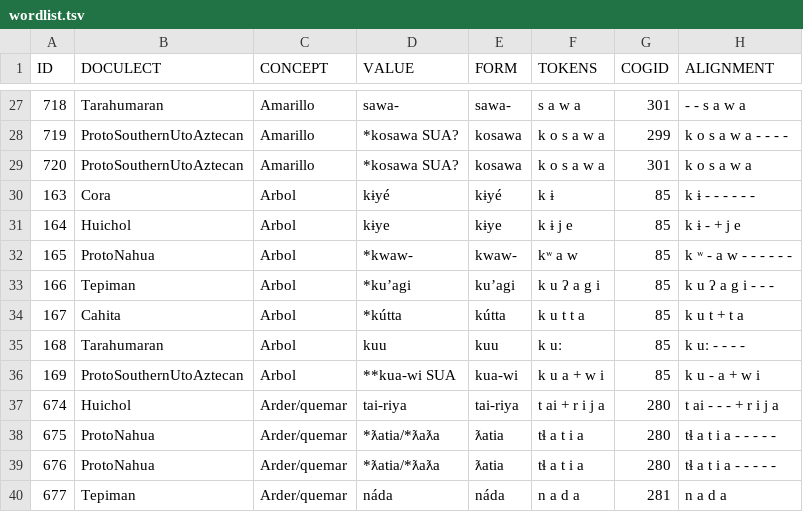
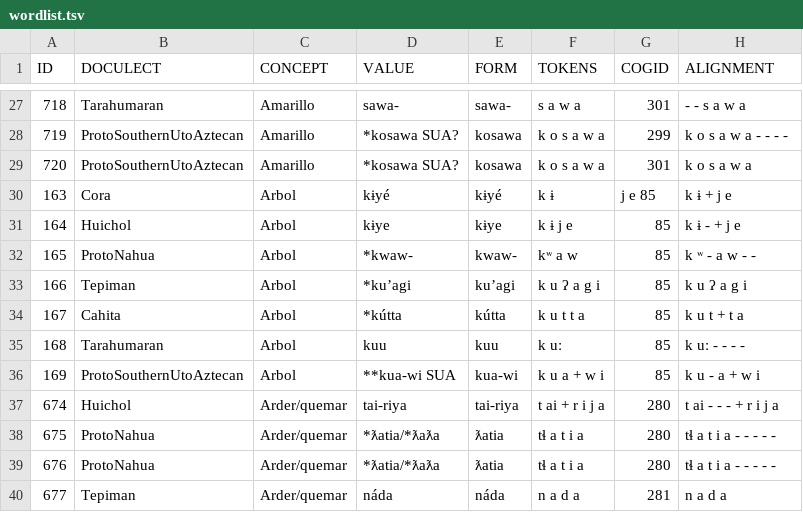
Before and after one commit to lexibank/pharaocoracholaztecan, a TSV file: examples/wordlist.tsv, drawn as a sheet; only a part is shown, gaps mark what is left out.

Commit message:
Update wordlist.tsv

```diff
--- a/examples/wordlist.tsv
+++ b/examples/wordlist.tsv
@@ -29,6 +29,6 @@ ID	DOCULECT	CONCEPT	VALUE	FORM	TOKENS	COGID	ALIGNMENT
 720	ProtoSouthernUtoAztecan	Amarillo	*kosawa SUA?	kosawa	k o s a w a	301	k o s a w a
-163	Cora	Arbol	kɨyé	kɨyé	k ɨ	85	k ɨ - - - - - -
+163	Cora	Arbol	kɨyé	kɨyé	k ɨ	j e 85	k ɨ + j e
 164	Huichol	Arbol	kɨye	kɨye	k ɨ j e	85	k ɨ - + j e
-165	ProtoNahua	Arbol	*kwaw-	kwaw-	kʷ a w	85	k ʷ - a w - - - - - -
-166	Tepiman	Arbol	*ku’agi	ku’agi	k u ʔ a g i	85	k u ʔ a g i - - -
+165	ProtoNahua	Arbol	*kwaw-	kwaw-	kʷ a w	85	k ʷ - a w - -
+166	Tepiman	Arbol	*ku’agi	ku’agi	k u ʔ a g i	85	k u ʔ a g i
 167	Cahita	Arbol	*kútta	kútta	k u t t a	85	k u t + t a
```
